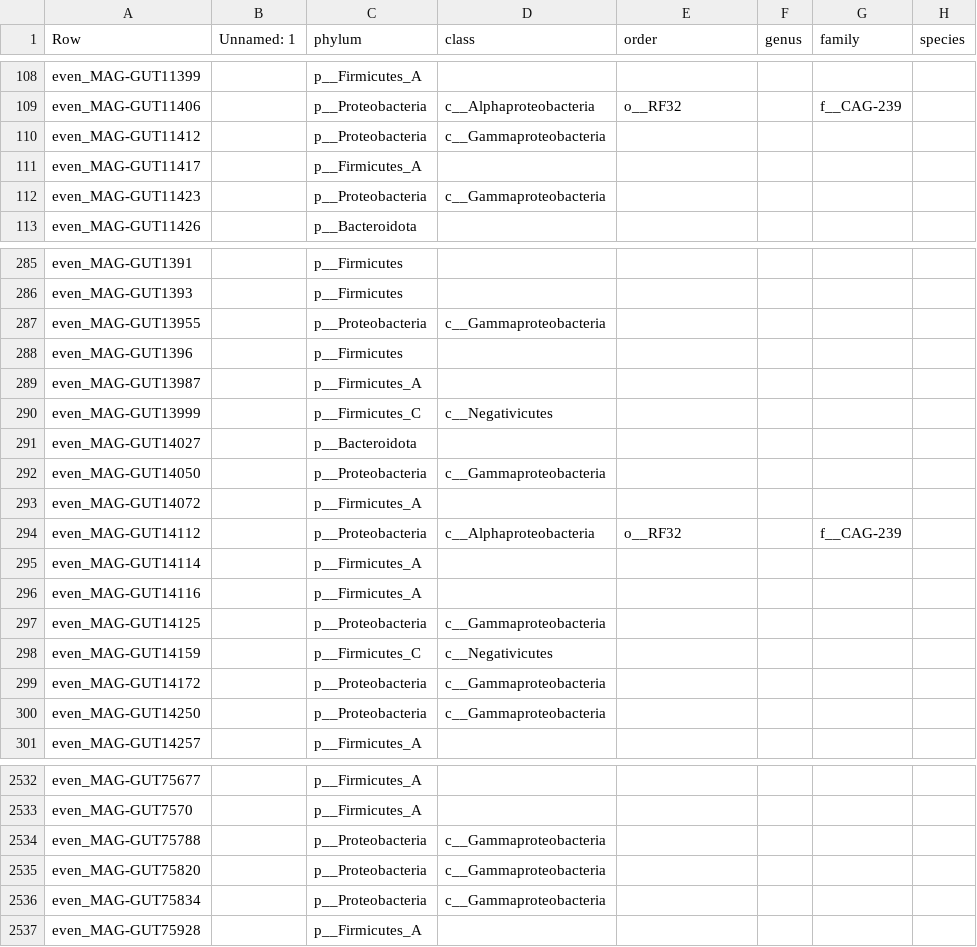
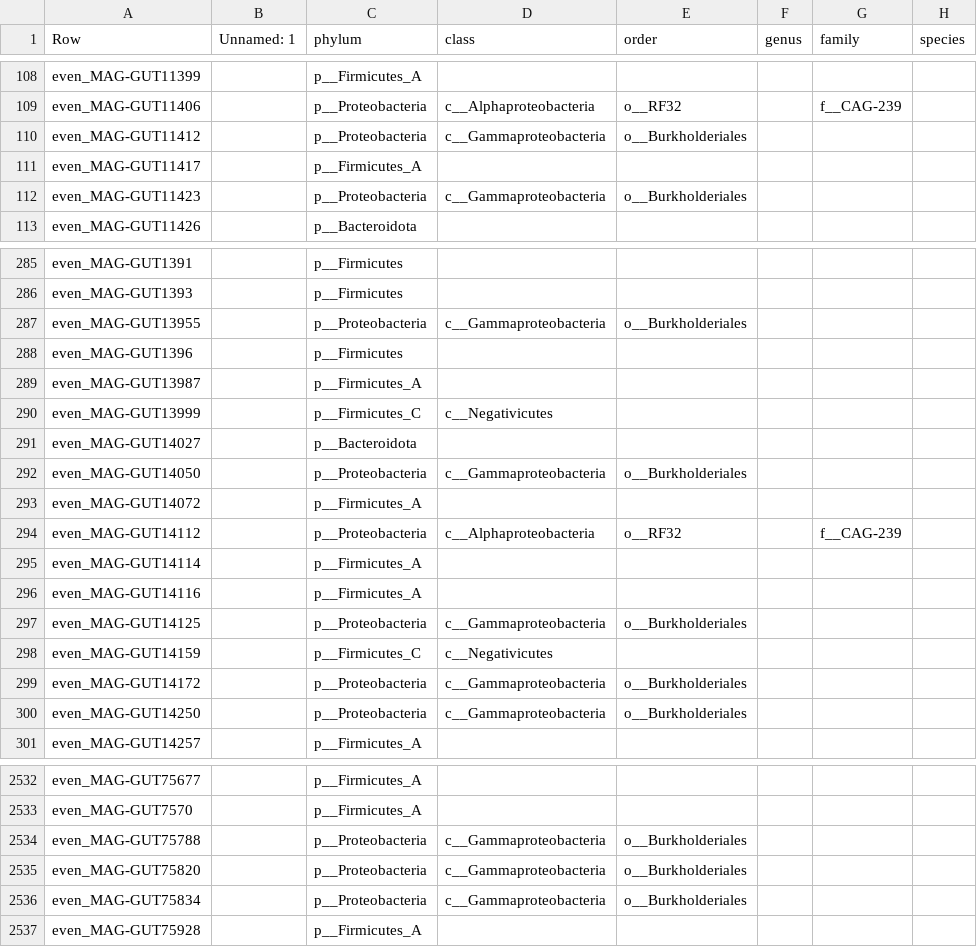
Before and after one commit to wxli0/MT-MAG, a CSV file: outputs-HGR-r202/HGR-prediction-full-path.csv, drawn as a sheet; only a part is shown, gaps mark what is left out; the diff covers the shown part only; the diff names each change by its address in the sheet, - before the commit and + after, or states it on an @@ line.

```diff
--- a/outputs-HGR-r202/HGR-prediction-full-path.csv
+++ b/outputs-HGR-r202/HGR-prediction-full-path.csv
-E110 (order): (empty)
+E110 (order): o__Burkholderiales
-E112 (order): (empty)
+E112 (order): o__Burkholderiales
-E287 (order): (empty)
+E287 (order): o__Burkholderiales
-E292 (order): (empty)
+E292 (order): o__Burkholderiales
-E297 (order): (empty)
+E297 (order): o__Burkholderiales
-E299:E300 (order): (empty)
+E299:E300 (order): o__Burkholderiales
-E2534:E2536 (order): (empty)
+E2534:E2536 (order): o__Burkholderiales
```
Also changed, not shown: 130 edited cells elsewhere in this file, 5 other files.
